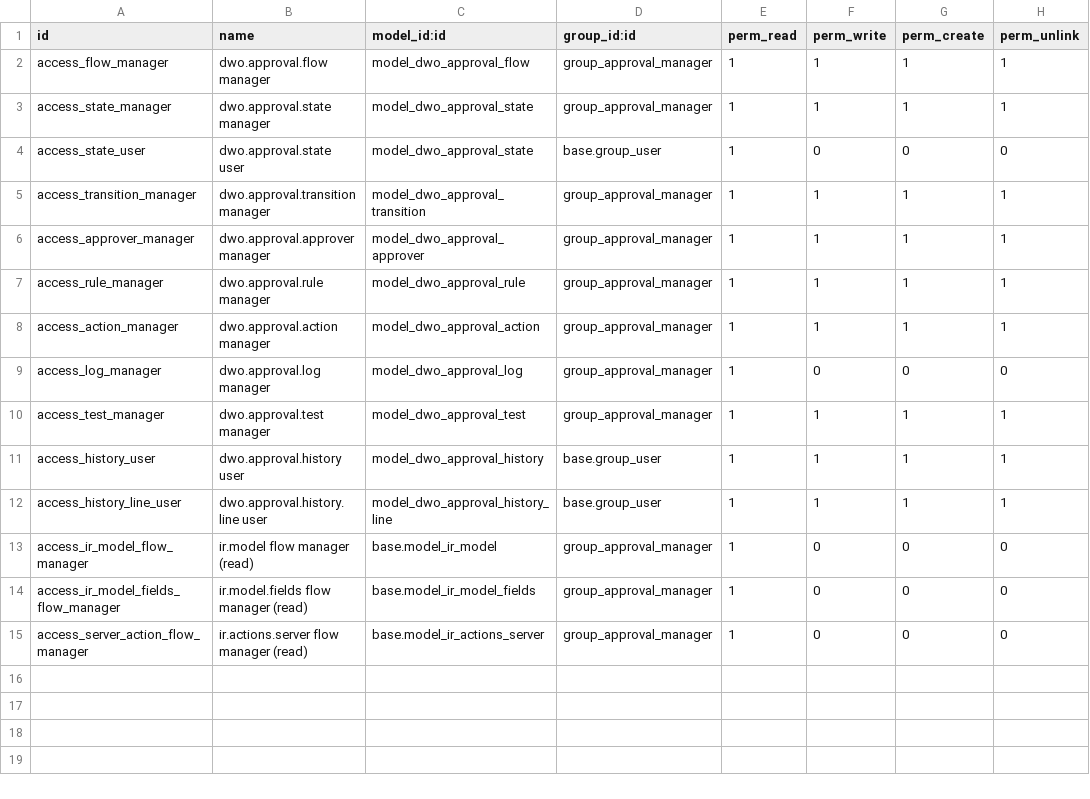
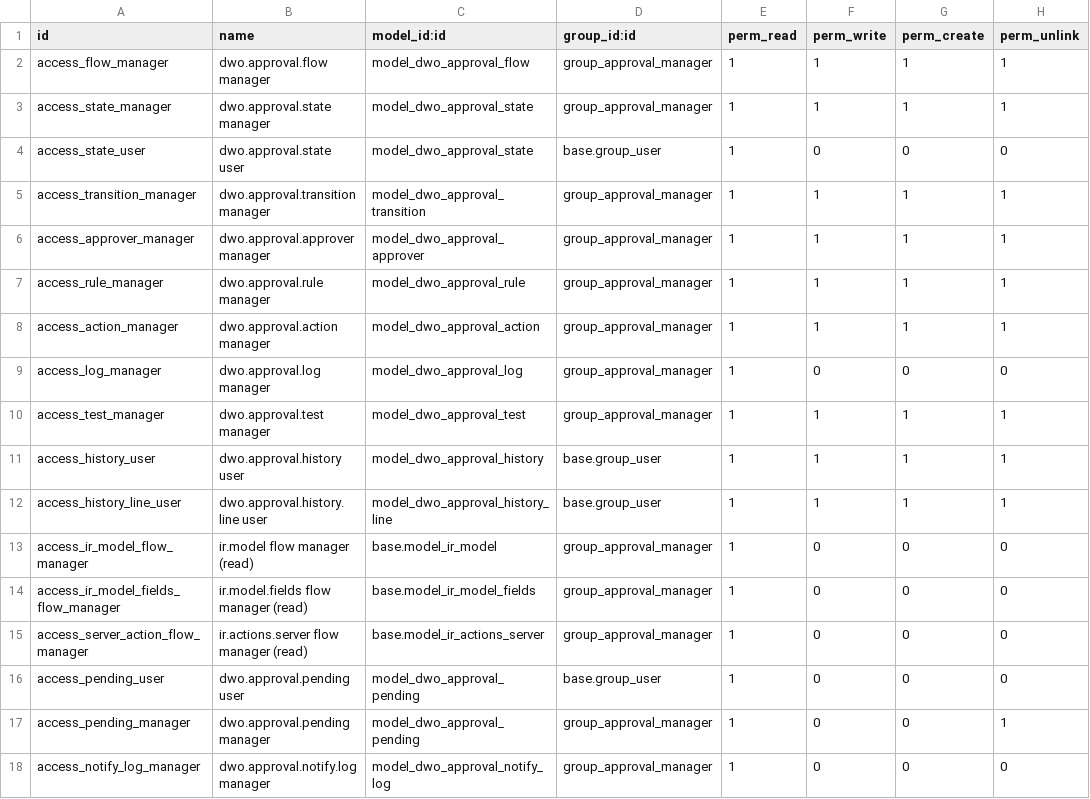
Before and after one commit to tienhieuD/odoo_custom_addons, a CSV file: dwo_approval_flow/security/ir.model.access.csv, drawn as a sheet.

```diff
--- a/dwo_approval_flow/security/ir.model.access.csv
+++ b/dwo_approval_flow/security/ir.model.access.csv
@@ -15 +15,4 @@ access_ir_model_fields_flow_manager,ir.model.fields flow manager (read),base.mod
 access_server_action_flow_manager,ir.actions.server flow manager (read),base.model_ir_actions_server,group_approval_manager,1,0,0,0
+access_pending_user,dwo.approval.pending user,model_dwo_approval_pending,base.group_user,1,0,0,0
+access_pending_manager,dwo.approval.pending manager,model_dwo_approval_pending,group_approval_manager,1,0,0,1
+access_notify_log_manager,dwo.approval.notify.log manager,model_dwo_approval_notify_log,group_approval_manager,1,0,0,0
```
Also changed, not shown: 29 other files.
